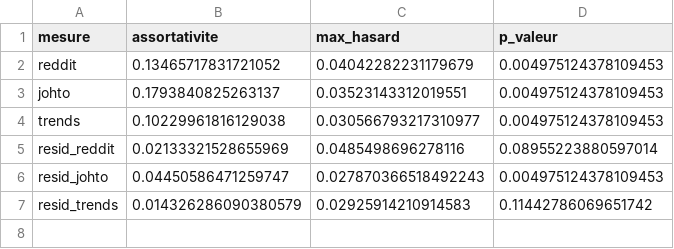
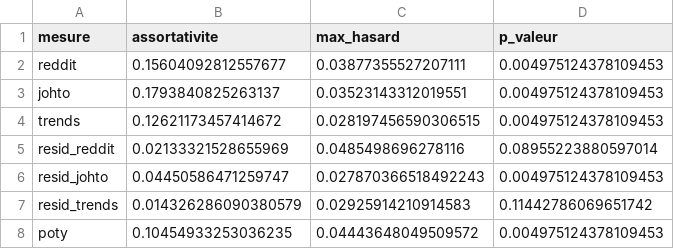
Before and after one commit to Kez0X/projet_pokemon, a CSV file: app/data/methode_07_assortativite.csv, drawn as a sheet.

```diff
--- a/app/data/methode_07_assortativite.csv
+++ b/app/data/methode_07_assortativite.csv
@@ -1,5 +1,5 @@
 mesure,assortativite,max_hasard,p_valeur
-reddit,0.13465717831721052,0.04042282231179679,0.004975124378109453
+reddit,0.15604092812557677,0.03877355527207111,0.004975124378109453
 johto,0.1793840825263137,0.03523143312019551,0.004975124378109453
-trends,0.10229961816129038,0.030566793217310977,0.004975124378109453
+trends,0.12621173457414672,0.028197456590306515,0.004975124378109453
 resid_reddit,0.02133321528655969,0.0485498696278116,0.08955223880597014
@@ -7 +7,2 @@ resid_johto,0.04450586471259747,0.027870366518492243,0.004975124378109453
 resid_trends,0.014326286090380579,0.02925914210914583,0.11442786069651742
+poty,0.10454933253036235,0.04443648049509572,0.004975124378109453
```
Also changed, not shown: app/data/methode_07_centralites.csv, app/data/methode_07_communautes.csv, 5 other files.
